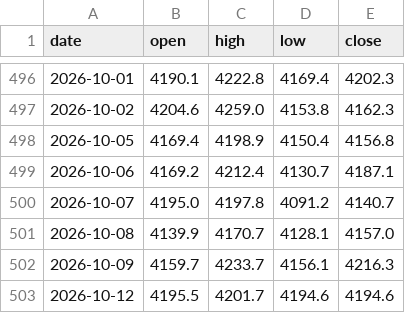
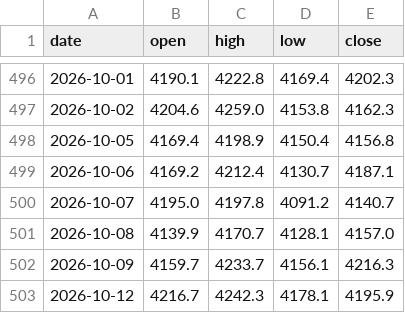
Before and after one commit to Allenvip1/G-P-C-R, a CSV file: data/price_gold.csv, drawn as a sheet; only a part is shown, gaps mark what is left out.

```diff
--- a/data/price_gold.csv
+++ b/data/price_gold.csv
@@ -502,2 +502,2 @@ date,open,high,low,close
 2026-10-09,4159.7,4233.7,4156.1,4216.3
-2026-10-12,4195.5,4201.7,4194.6,4194.6
+2026-10-12,4216.7,4242.3,4178.1,4195.9
```
Also changed, not shown: 1 other file.
